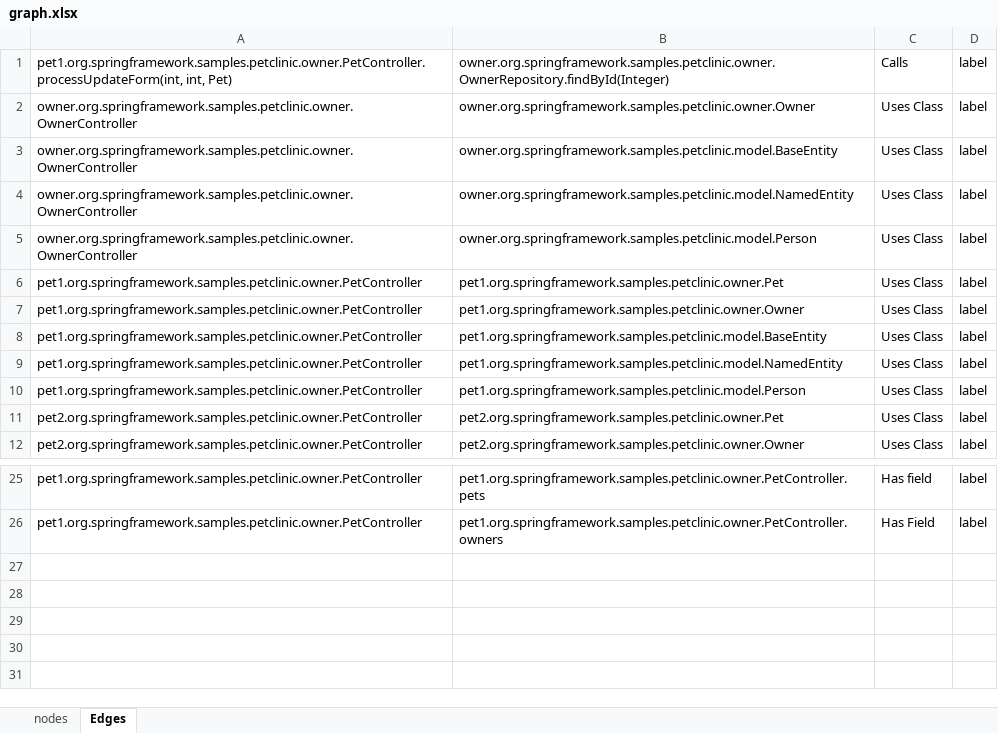
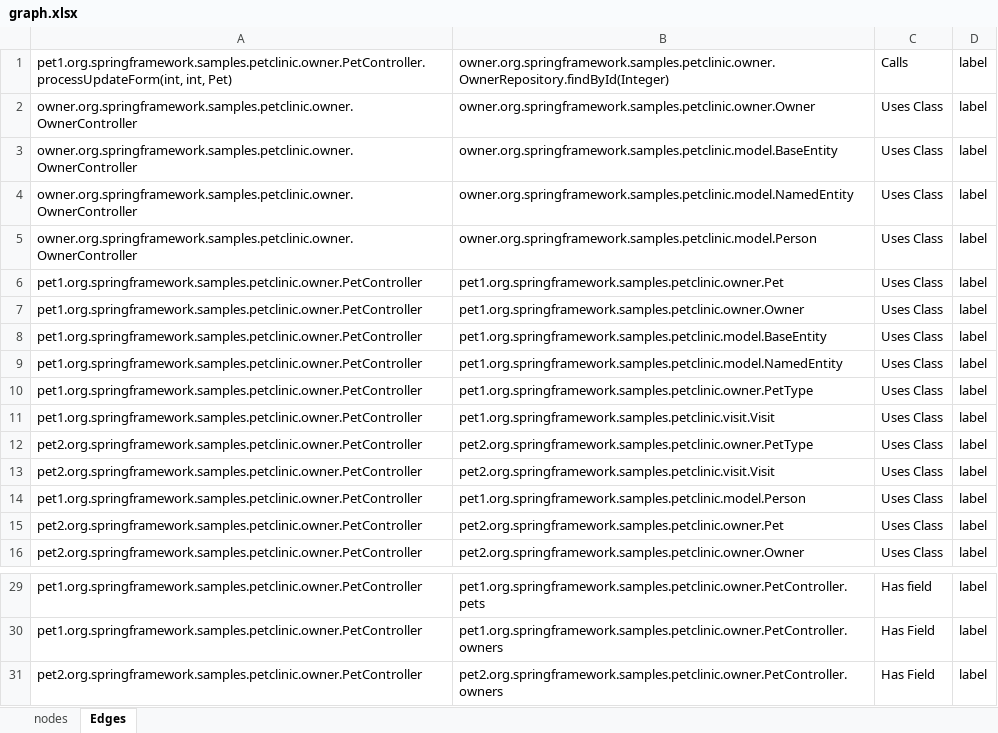
Before and after one commit to nelsonjimenez1/proyecto-grado, an Excel workbook: input/graph.xlsx, sheet Edges, drawn as a sheet; only a part is shown, gaps mark what is left out; values as stored, in another font and other column widths than the file's, no borders; the diff names each change by its address in the sheet, - before the commit and + after, or states it on an @@ line.

Commit message:
Se corrigió la generación II
Sirve register, owner (no retorna id al exponer el repo), pet1, pet2 y web

```diff
--- a/input/graph.xlsx (sheet Edges)
+++ b/input/graph.xlsx (sheet Edges)
+row 10: pet1.org.springframework.samples.petclinic.owner.PetController | pet1.org.springframework.samples.petclinic.owner.PetType | Uses Class | label
+row 11: pet1.org.springframework.samples.petclinic.owner.PetController | pet1.org.springframework.samples.petclinic.visit.Visit | Uses Class | label
+row 12: pet2.org.springframework.samples.petclinic.owner.PetController | pet2.org.springframework.samples.petclinic.owner.PetType | Uses Class | label
+row 13: pet2.org.springframework.samples.petclinic.owner.PetController | pet2.org.springframework.samples.petclinic.visit.Visit | Uses Class | label
+row 31: pet2.org.springframework.samples.petclinic.owner.PetController | pet2.org.springframework.samples.petclinic.owner.PetController.owners | Has Field | label
```
Also changed, not shown: sheet nodes, 3 other files.
